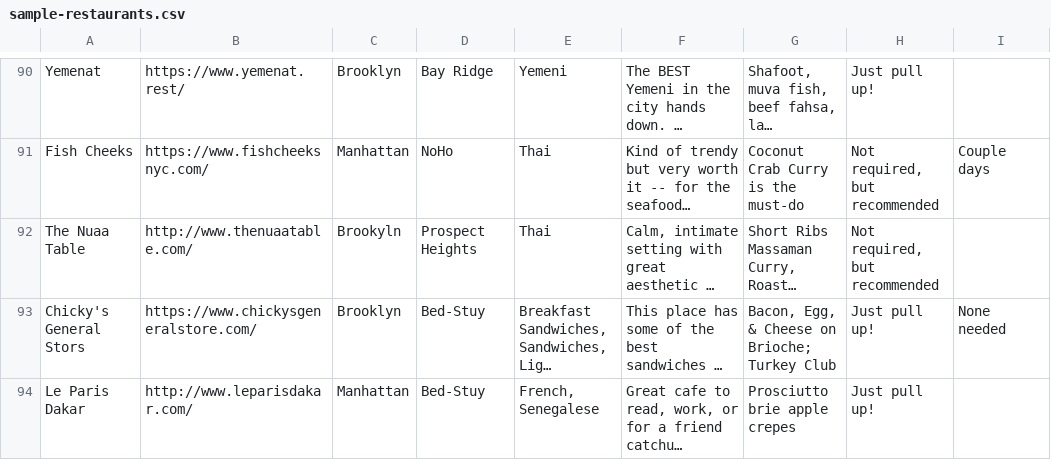
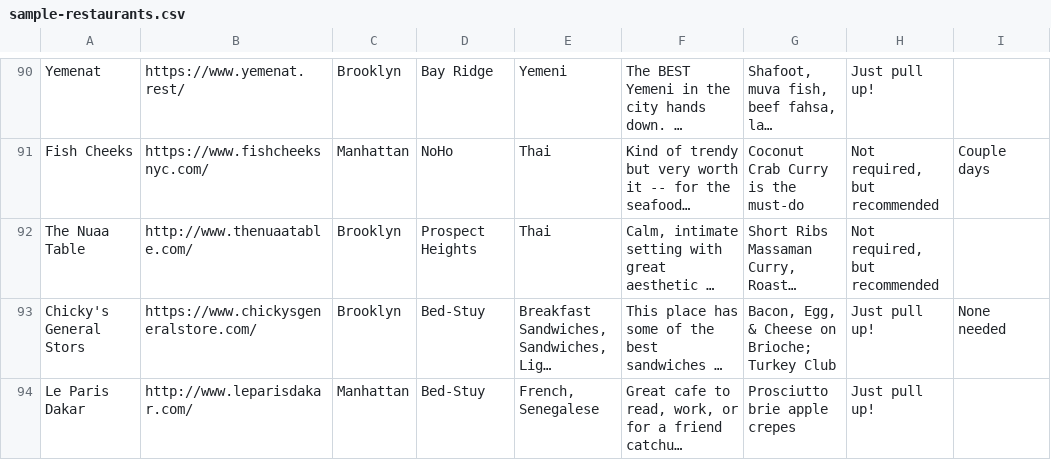
Before and after one commit to denzilbernard/restaurantapp-friends, a CSV file: public/sample-restaurants.csv, drawn as a sheet; only a part is shown, gaps mark what is left out; long unchanged cells end in …; the diff covers the shown part only; the diff names each change by its address in the sheet, - before the commit and + after, or states it on an @@ line.

```diff
--- a/public/sample-restaurants.csv
+++ b/public/sample-restaurants.csv
-C92: Brookyln
+C92: Brooklyn
```
Also changed, not shown: 14 added rows and 3 edited cells elsewhere in this file.
